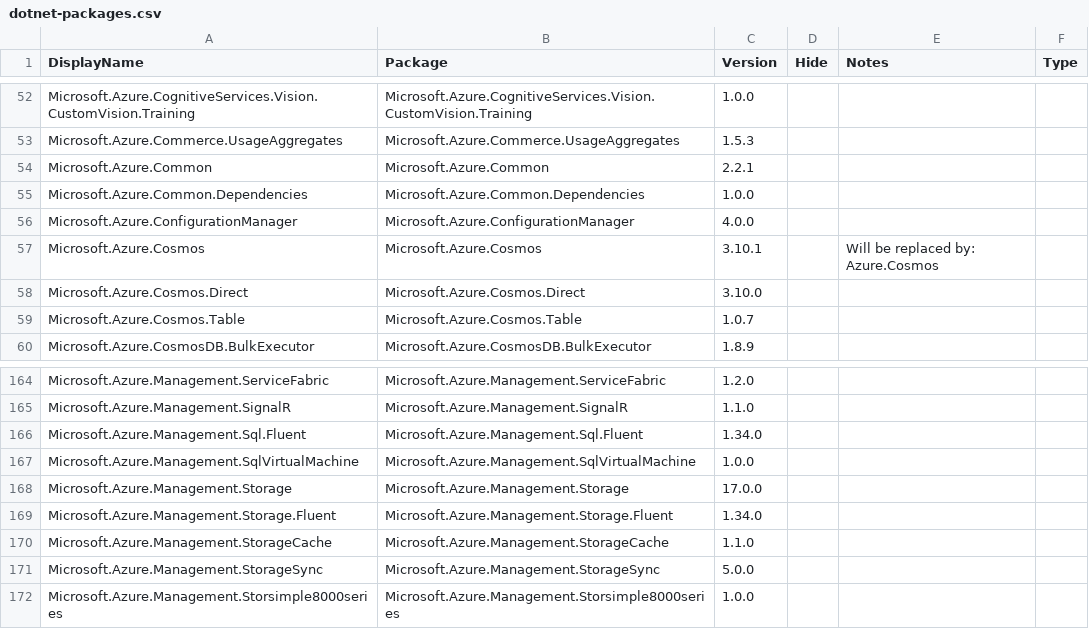
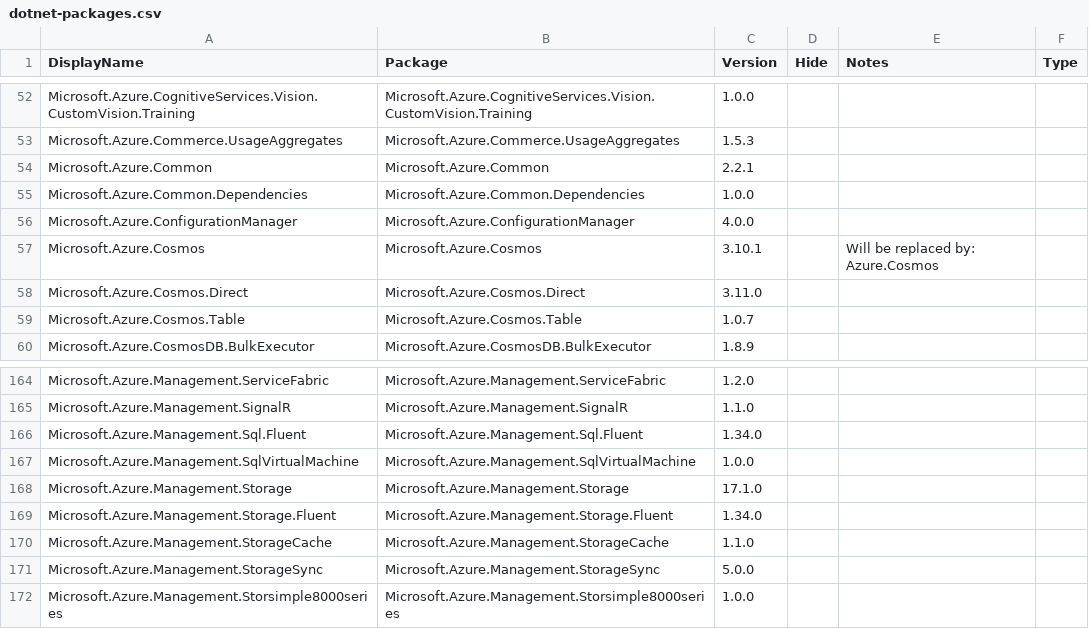
Before and after one commit to Azure/azure-sdk, a CSV file: _data/allpackages/dotnet-packages.csv, drawn as a sheet; only a part is shown, gaps mark what is left out.

Commit message:
Update package index with latest published versions

```diff
--- a/_data/allpackages/dotnet-packages.csv
+++ b/_data/allpackages/dotnet-packages.csv
@@ -57,3 +57,3 @@
 "Microsoft.Azure.Cosmos","Microsoft.Azure.Cosmos","3.10.1","","Will be replaced by: Azure.Cosmos",""
-"Microsoft.Azure.Cosmos.Direct","Microsoft.Azure.Cosmos.Direct","3.10.0","","",""
+"Microsoft.Azure.Cosmos.Direct","Microsoft.Azure.Cosmos.Direct","3.11.0","","",""
 "Microsoft.Azure.Cosmos.Table","Microsoft.Azure.Cosmos.Table","1.0.7","","",""
@@ -167,3 +167,3 @@
 "Microsoft.Azure.Management.SqlVirtualMachine","Microsoft.Azure.Management.SqlVirtualMachine","1.0.0","","",""
-"Microsoft.Azure.Management.Storage","Microsoft.Azure.Management.Storage","17.0.0","","",""
+"Microsoft.Azure.Management.Storage","Microsoft.Azure.Management.Storage","17.1.0","","",""
 "Microsoft.Azure.Management.Storage.Fluent","Microsoft.Azure.Management.Storage.Fluent","1.34.0","","",""
```
Also changed, not shown: _data/allpackages/java-packages.csv.
